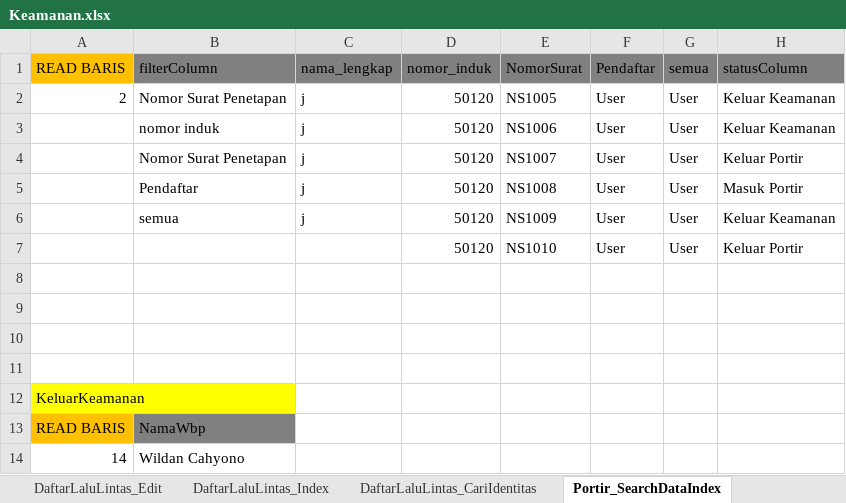
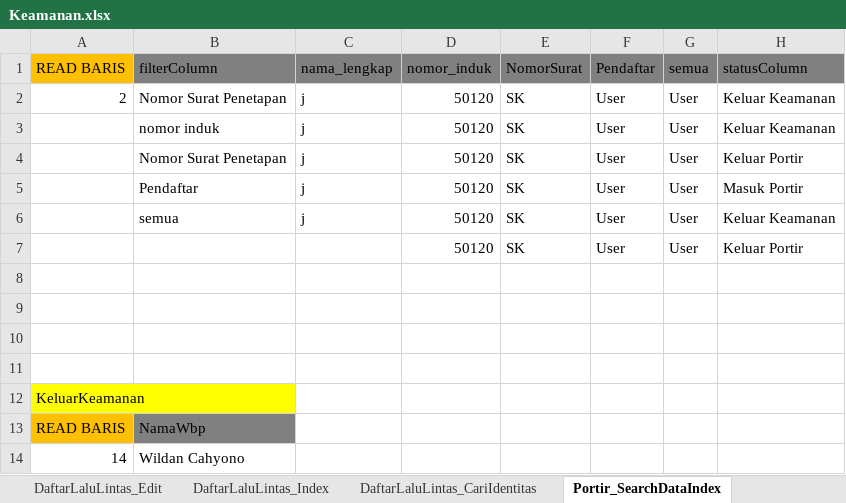
Before and after one commit to ecahyono/Automationpython, an Excel workbook: Filexel/Keamanan.xlsx, sheet Portir_SearchDataIndex, drawn as a sheet; values as stored, in another font and other column widths than the file's, no borders; the diff names each change by its address in the sheet, - before the commit and + after, or states it on an @@ line.

```diff
--- a/Filexel/Keamanan.xlsx (sheet Portir_SearchDataIndex)
+++ b/Filexel/Keamanan.xlsx (sheet Portir_SearchDataIndex)
-E2 (NomorSurat): NS1005
+E2 (NomorSurat): SK
-E3 (NomorSurat): NS1006
+E3 (NomorSurat): SK
-E4 (NomorSurat): NS1007
+E4 (NomorSurat): SK
-E5 (NomorSurat): NS1008
+E5 (NomorSurat): SK
-E6 (NomorSurat): NS1009
+E6 (NomorSurat): SK
-E7 (NomorSurat): NS1010
+E7 (NomorSurat): SK
```
Also changed, not shown: sheet Fungsi_P2U_Input, sheet Fungsi_P2U_Index, other sheet tabs, 20 other files.
